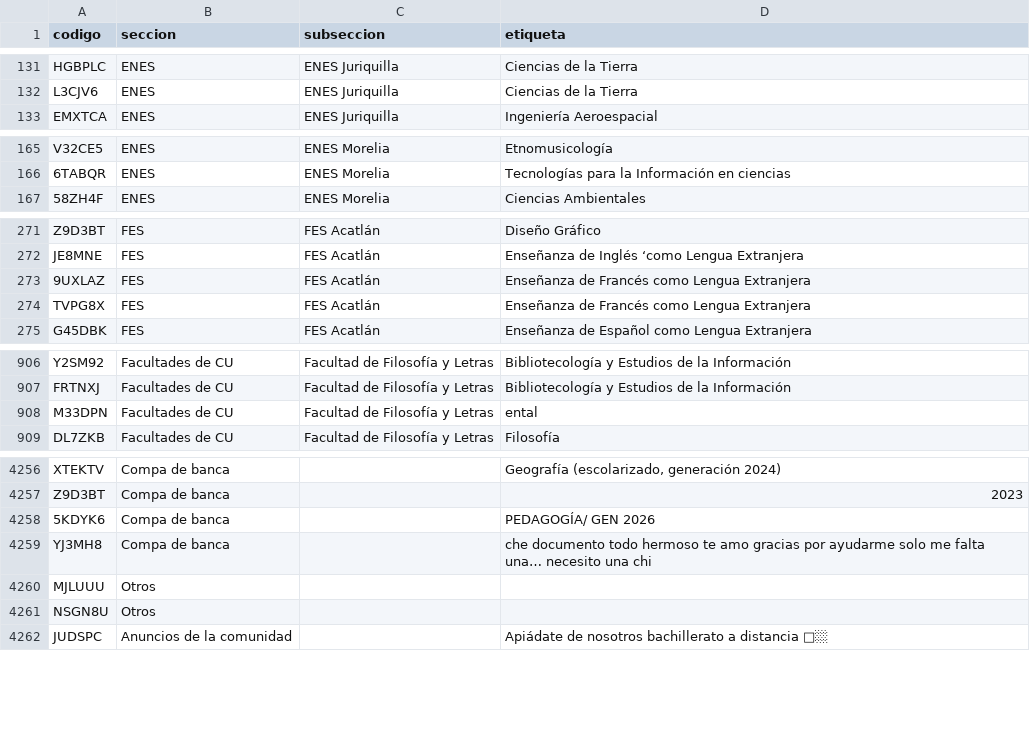
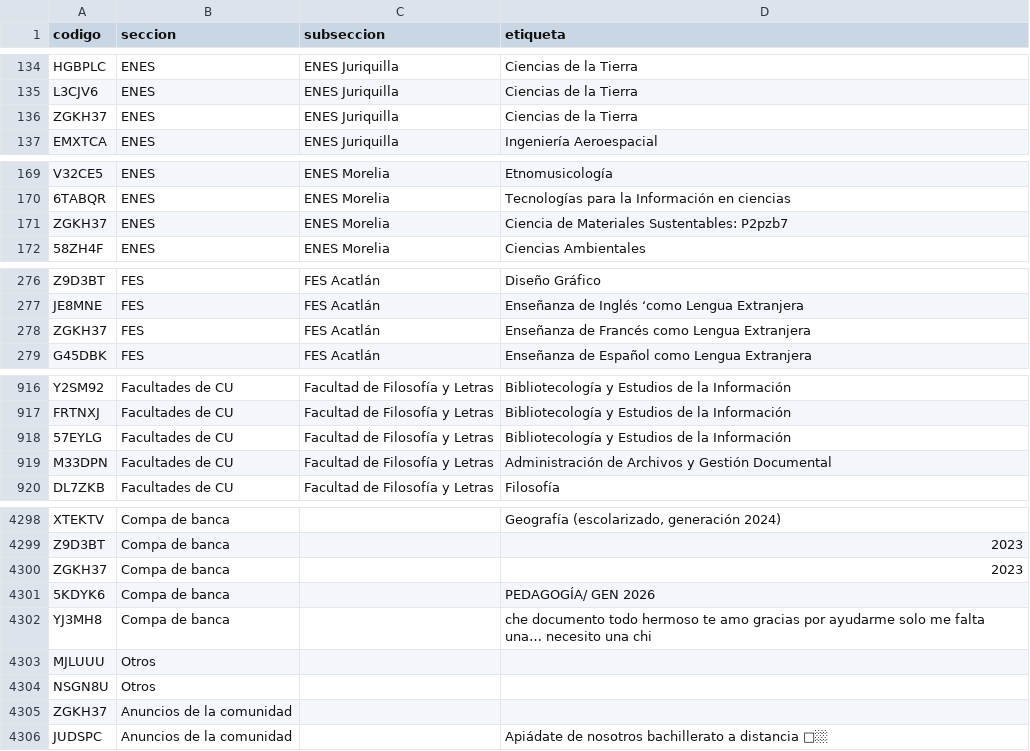
Before and after one commit to chequezeki/espacio-unam-codigos, a CSV file: datos/codigos-doc.csv, drawn as a sheet; only a part is shown, gaps mark what is left out; the diff covers the shown part only.

```diff
--- a/datos/codigos-doc.csv
+++ b/datos/codigos-doc.csv
@@ -132,2 +135,3 @@ HGBPLC,ENES,ENES Juriquilla,Ciencias de la Tierra
 L3CJV6,ENES,ENES Juriquilla,Ciencias de la Tierra
+ZGKH37,ENES,ENES Juriquilla,Ciencias de la Tierra
 EMXTCA,ENES,ENES Juriquilla,Ingeniería Aeroespacial
@@ -166,2 +170,3 @@ V32CE5,ENES,ENES Morelia,Etnomusicología
 6TABQR,ENES,ENES Morelia,Tecnologías para la Información en ciencias
+ZGKH37,ENES,ENES Morelia,Ciencia de Materiales Sustentables: P2pzb7
 58ZH4F,ENES,ENES Morelia,Ciencias Ambientales
@@ -272,4 +277,3 @@ Z9D3BT,FES,FES Acatlán,Diseño Gráfico
 JE8MNE,FES,FES Acatlán,Enseñanza de Inglés ‘como Lengua Extranjera
-9UXLAZ,FES,FES Acatlán,Enseñanza de Francés como Lengua Extranjera
-TVPG8X,FES,FES Acatlán,Enseñanza de Francés como Lengua Extranjera
+ZGKH37,FES,FES Acatlán,Enseñanza de Francés como Lengua Extranjera
 G45DBK,FES,FES Acatlán,Enseñanza de Español como Lengua Extranjera
@@ -907,3 +917,4 @@ Y2SM92,Facultades de CU,Facultad de Filosofía y Letras,Bibliotecología y Estud
 FRTNXJ,Facultades de CU,Facultad de Filosofía y Letras,Bibliotecología y Estudios de la Información
-M33DPN,Facultades de CU,Facultad de Filosofía y Letras,ental
+57EYLG,Facultades de CU,Facultad de Filosofía y Letras,Bibliotecología y Estudios de la Información
+M33DPN,Facultades de CU,Facultad de Filosofía y Letras,Administración de Archivos y Gestión Documental
 DL7ZKB,Facultades de CU,Facultad de Filosofía y Letras,Filosofía
@@ -4257,2 +4299,3 @@ XTEKTV,Compa de banca,,"Geografía (escolarizado, generación 2024)"
 Z9D3BT,Compa de banca,,2023
+ZGKH37,Compa de banca,,2023
 5KDYK6,Compa de banca,,PEDAGOGÍA/ GEN 2026
@@ -4261,2 +4304,3 @@ MJLUUU,Otros,,
 NSGN8U,Otros,,
+ZGKH37,Anuncios de la comunidad,,
 JUDSPC,Anuncios de la comunidad,,Apiádate de nosotros bachillerato a distancia 🙏🏼
```
Also changed, not shown: 43 added rows, 1 removed row, 1 moved row and 5 edited cells elsewhere in this file, 15 other files.
